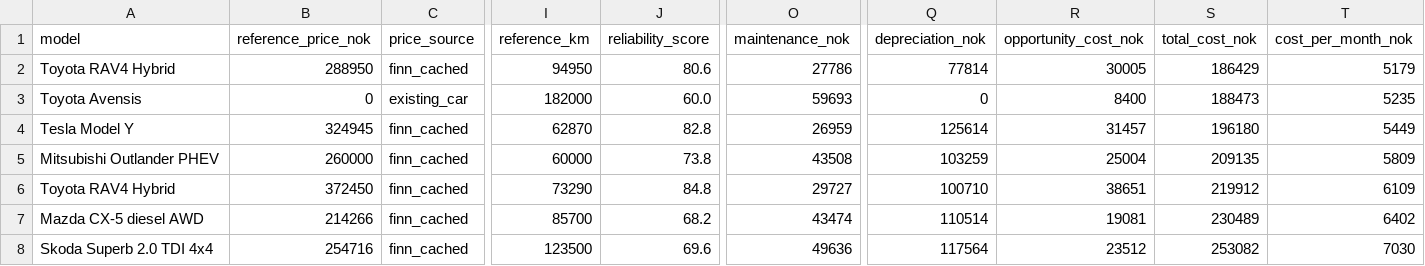
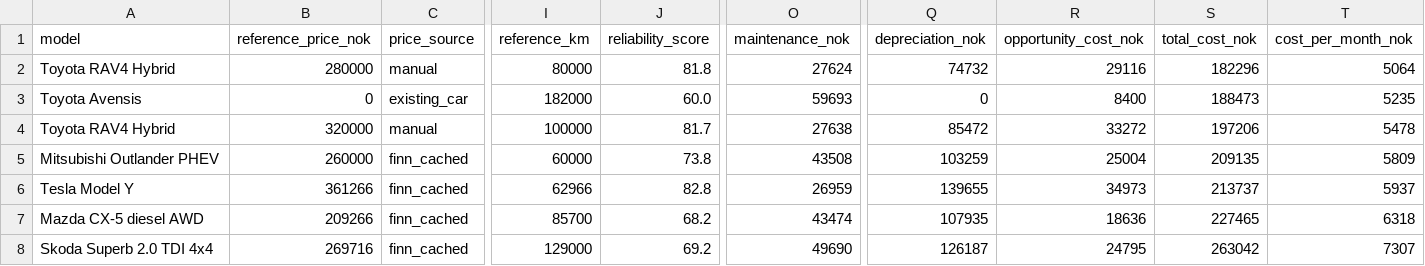
Before and after one commit to sondreid/car_tco, a CSV file: reports/tco_summary.csv, drawn as a sheet; only a part is shown, gaps mark what is left out; removed rows and columns are numbered as before the commit, all else as after; rows hold the shown columns only; the diff covers the shown part only; the diff names each change by its address in the sheet, - before the commit and + after, or states it on an @@ line.

```diff
--- a/reports/tco_summary.csv
+++ b/reports/tco_summary.csv
-B2 (reference_price_nok): 288950
+B2 (reference_price_nok): 280000
-C2 (price_source): finn_cached
+C2 (price_source): manual
-I2 (reference_km): 94950
+I2 (reference_km): 80000
-J2 (reliability_score): 80.6
+J2 (reliability_score): 81.8
-O2 (maintenance_nok): 27786
+O2 (maintenance_nok): 27624
-Q2 (depreciation_nok): 77814
+Q2 (depreciation_nok): 74732
-R2 (opportunity_cost_nok): 30005
+R2 (opportunity_cost_nok): 29116
-S2 (total_cost_nok): 186429
+S2 (total_cost_nok): 182296
-T2 (cost_per_month_nok): 5179
+T2 (cost_per_month_nok): 5064
-row 4: Tesla Model Y | 324945 | finn_cached | 62870 | 82.8 | 26959 | 125614 | 31457 | 196180 | 5449
+row 4: Toyota RAV4 Hybrid | 320000 | manual | 100000 | 81.7 | 27638 | 85472 | 33272 | 197206 | 5478
-row 6: Toyota RAV4 Hybrid | 372450 | finn_cached | 73290 | 84.8 | 29727 | 100710 | 38651 | 219912 | 6109
+row 6: Tesla Model Y | 361266 | finn_cached | 62966 | 82.8 | 26959 | 139655 | 34973 | 213737 | 5937
-B7 (reference_price_nok): 214266
+B7 (reference_price_nok): 209266
-Q7 (depreciation_nok): 110514
+Q7 (depreciation_nok): 107935
-R7 (opportunity_cost_nok): 19081
+R7 (opportunity_cost_nok): 18636
-S7 (total_cost_nok): 230489
+S7 (total_cost_nok): 227465
-T7 (cost_per_month_nok): 6402
+T7 (cost_per_month_nok): 6318
-B8 (reference_price_nok): 254716
+B8 (reference_price_nok): 269716
-I8 (reference_km): 123500
+I8 (reference_km): 129000
-J8 (reliability_score): 69.6
+J8 (reliability_score): 69.2
-O8 (maintenance_nok): 49636
+O8 (maintenance_nok): 49690
-Q8 (depreciation_nok): 117564
+Q8 (depreciation_nok): 126187
-R8 (opportunity_cost_nok): 23512
+R8 (opportunity_cost_nok): 24795
-S8 (total_cost_nok): 253082
+S8 (total_cost_nok): 263042
-T8 (cost_per_month_nok): 7030
+T8 (cost_per_month_nok): 7307
```
Also changed, not shown: 36 edited cells elsewhere in this file, reports/tco_full.csv, 12 other files.
